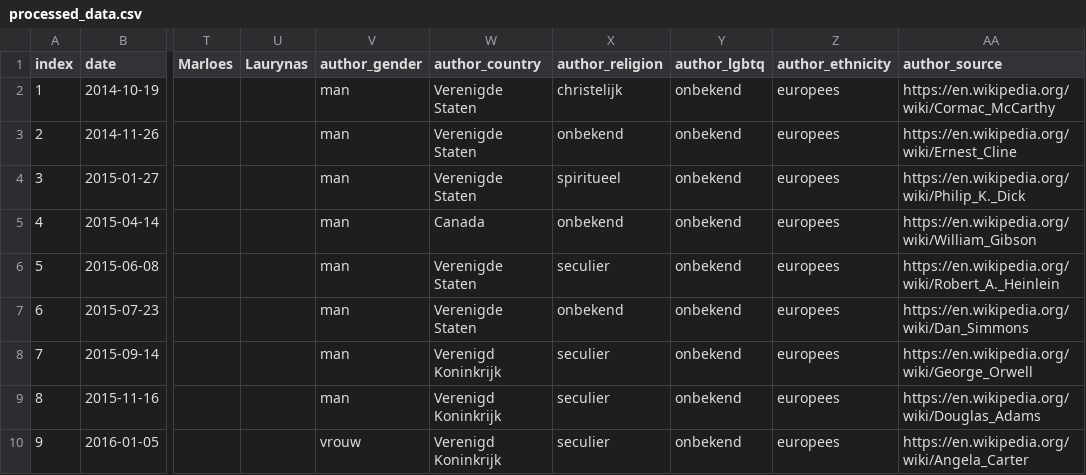
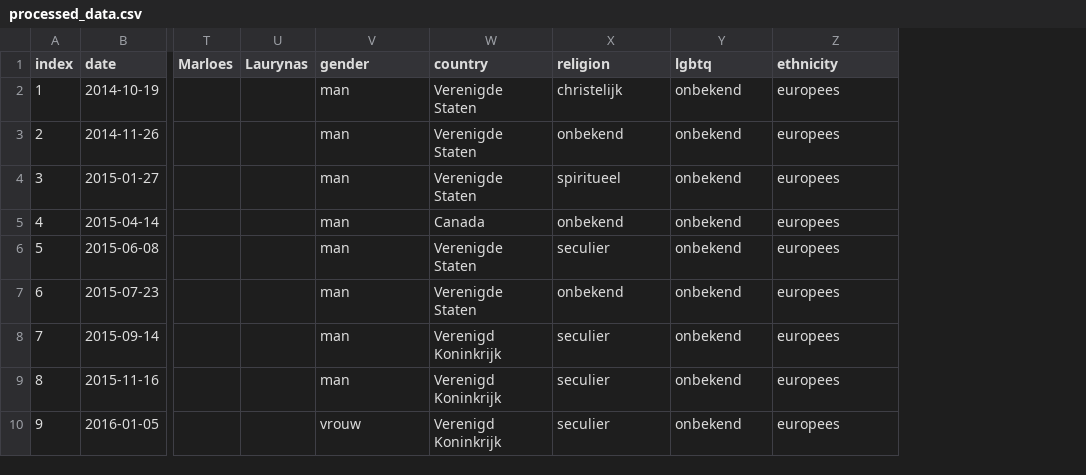
Before and after one commit to thms317/scifi-boekenclub, a CSV file: data/processed_data.csv, drawn as a sheet; only a part is shown, gaps mark what is left out; the diff names each change by its address in the sheet, - before the commit and + after, or states it on an @@ line.

```diff
--- a/data/processed_data.csv
+++ b/data/processed_data.csv
-column AA (author_source), rows 2-10: https://en.wikipedia.org/wiki/Cormac_McCarthy | https://en.wikipedia.org/wiki/Ernest_Cline | https://en.wikipedia.org/wiki/Philip_K._Dick | https://en.wikipedia.org/wiki/William_Gibson | https://en.wikipedia.org/wiki/Robert_A._Heinlein | https://en.wikipedia.org/wiki/Dan_Simmons | https://en.wikipedia.org/wiki/George_Orwell | https://en.wikipedia.org/wiki/Douglas_Adams | https://en.wikipedia.org/wiki/Angela_Carter
-V1: author_gender
+V1: gender
-W1: author_country
+W1: country
-X1: author_religion
+X1: religion
-Y1: author_lgbtq
+Y1: lgbtq
-Z1: author_ethnicity
+Z1: ethnicity
```
Also changed, not shown: data/bookclub/authors.csv, 6 other files.
